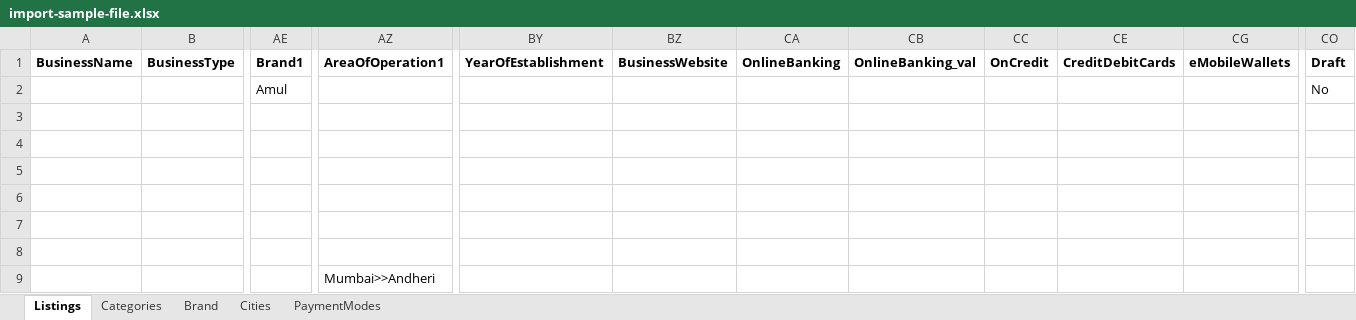
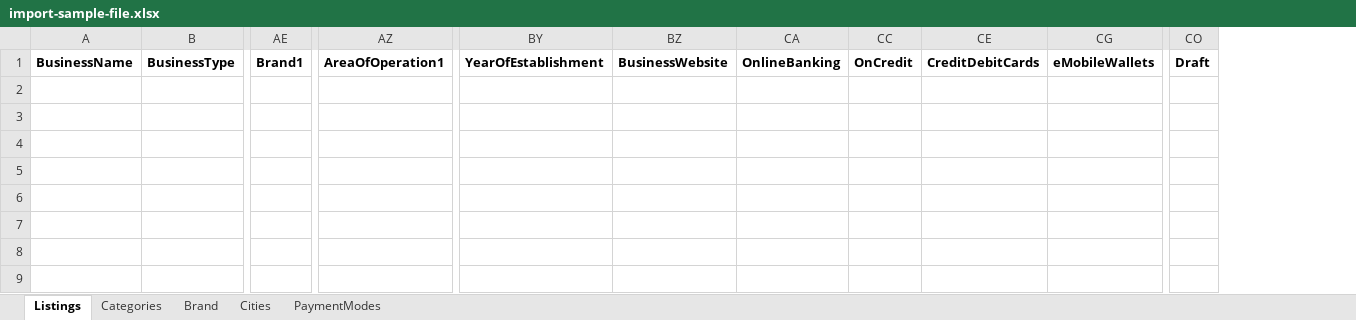
Before and after one commit to ajency/fnbcircle, an Excel workbook: storage/app/public/import-sample-file.xlsx, sheet Listings, drawn as a sheet; only a part is shown, gaps mark what is left out; values as stored, in another font and other column widths than the file's, no borders; charts and pictures and conditional formats not drawn; rows hold the shown columns only; the diff names each change by its address in the sheet, - before the commit and + after, or states it on an @@ line.

Commit message:
Updated file by harshita

```diff
--- a/storage/app/public/import-sample-file.xlsx (sheet Listings)
+++ b/storage/app/public/import-sample-file.xlsx (sheet Listings)
@@ column CB hidden, row 1: OnlineBanking_val @@
-row 2:  |  | Amul |  |  |  |  |  |  |  |  | No
-row 3: (empty)
-row 4: (empty)
-row 5: (empty)
-row 6: (empty)
-row 7: (empty)
-row 8: (empty)
-row 9:  |  |  | Mumbai>>Andheri
```
Also changed, not shown: hidden cells.
